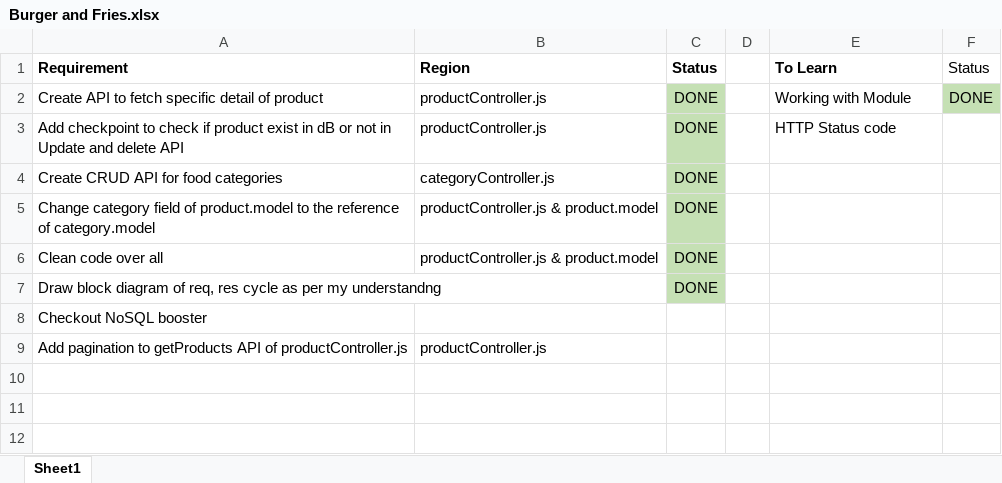
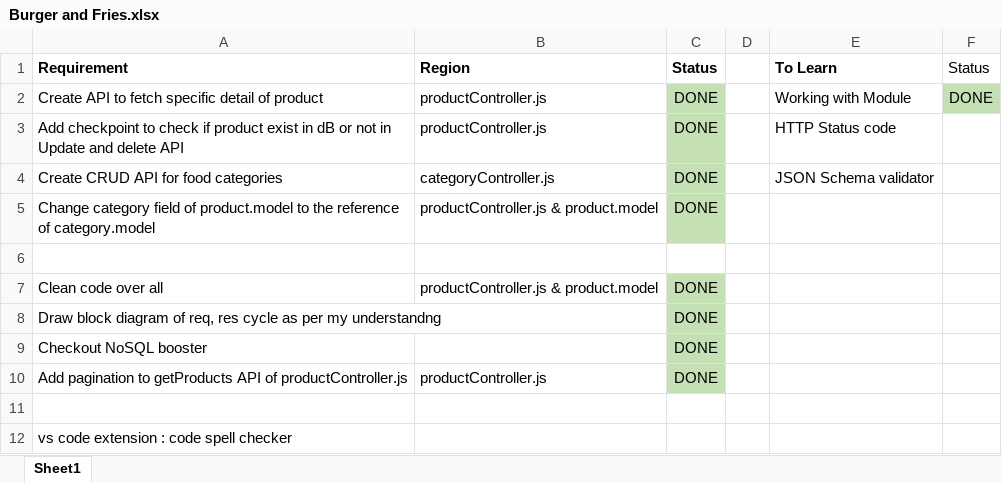
Before and after one commit to Rohitpal0123/burger-and-fries, an Excel workbook: Burger and Fries.xlsx, sheet Sheet1, drawn as a sheet; values as stored, in another font and other column widths than the file's, no borders; addresses are those after the commit; the diff names each change by its address in the sheet, - before the commit and + after, or states it on an @@ line.

Commit message:
Applied json validation to addProduct API request body

```diff
--- a/Burger and Fries.xlsx (sheet Sheet1)
+++ b/Burger and Fries.xlsx (sheet Sheet1)
-E4 (To Learn): (empty)
+E4 (To Learn): JSON Schema validator
+row 6: (empty)
-C9:C10 (Status): (empty)
+C9:C10 (Status): DONE
-C9:C10 fill: none
+C9:C10 fill: #C5E0B4
+row 11: (empty)
+row 12: vs code extension : code spell checker
```
Also changed, not shown: 7 other files.
